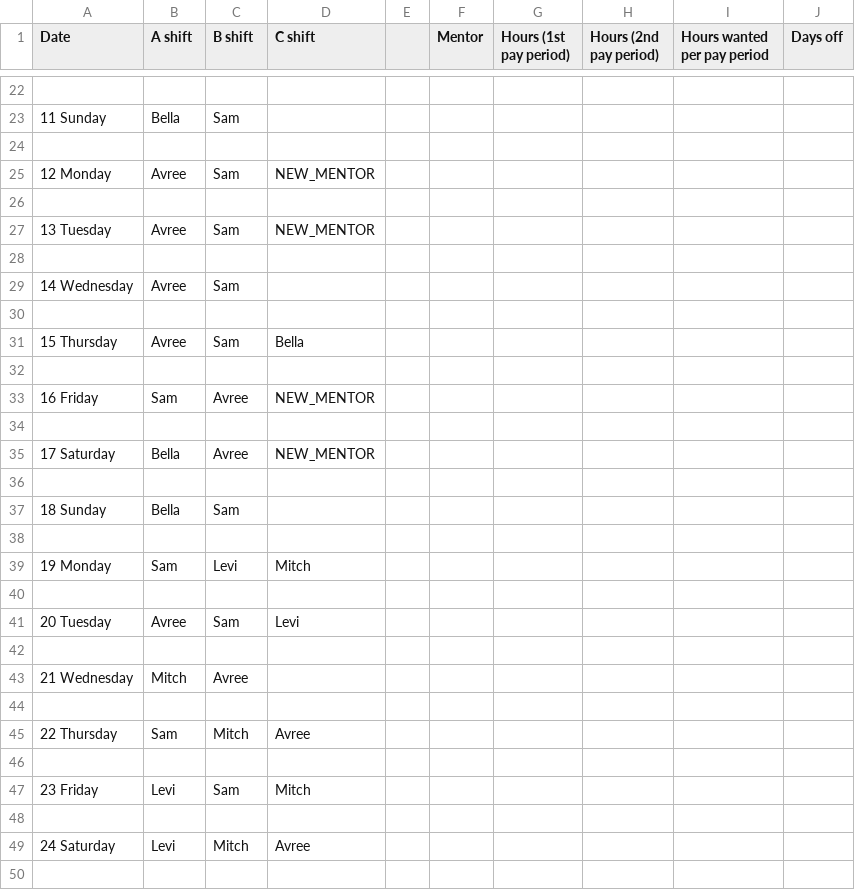
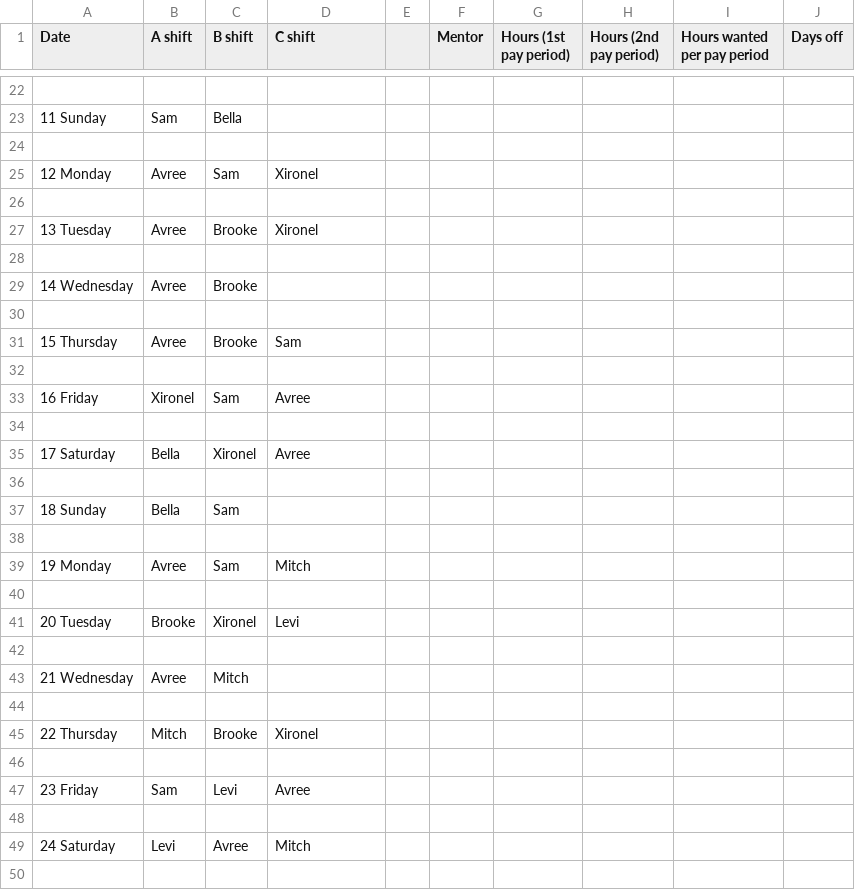
Before and after one commit to Hjhawley/employee-scheduler, a CSV file: august.csv, drawn as a sheet; only a part is shown, gaps mark what is left out; the diff covers the shown part only.

```diff
--- a/august.csv
+++ b/august.csv
@@ -22,15 +22,15 @@ Date,A shift,B shift,C shift,,Mentor,Hours (1st pay period),Hours (2nd pay perio
 
-11 Sunday,Bella,Sam
+11 Sunday,Sam,Bella
 
-12 Monday,Avree,Sam,NEW_MENTOR
+12 Monday,Avree,Sam,Xironel
 
-13 Tuesday,Avree,Sam,NEW_MENTOR
+13 Tuesday,Avree,Brooke,Xironel
 
-14 Wednesday,Avree,Sam
+14 Wednesday,Avree,Brooke
 
-15 Thursday,Avree,Sam,Bella
+15 Thursday,Avree,Brooke,Sam
 
-16 Friday,Sam,Avree,NEW_MENTOR
+16 Friday,Xironel,Sam,Avree
 
-17 Saturday,Bella,Avree,NEW_MENTOR
+17 Saturday,Bella,Xironel,Avree
 
@@ -38,13 +38,13 @@ Date,A shift,B shift,C shift,,Mentor,Hours (1st pay period),Hours (2nd pay perio
 
-19 Monday,Sam,Levi,Mitch
+19 Monday,Avree,Sam,Mitch
 
-20 Tuesday,Avree,Sam,Levi
+20 Tuesday,Brooke,Xironel,Levi
 
-21 Wednesday,Mitch,Avree
+21 Wednesday,Avree,Mitch
 
-22 Thursday,Sam,Mitch,Avree
+22 Thursday,Mitch,Brooke,Xironel
 
-23 Friday,Levi,Sam,Mitch
+23 Friday,Sam,Levi,Avree
 
-24 Saturday,Levi,Mitch,Avree
+24 Saturday,Levi,Avree,Mitch
 
```
Also changed, not shown: 3 added rows, 3 removed rows and 39 edited cells elsewhere in this file, 1 other file.
